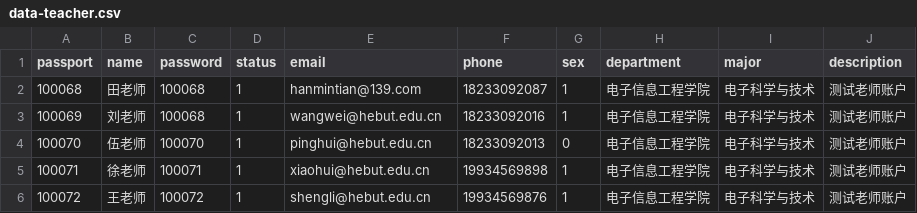
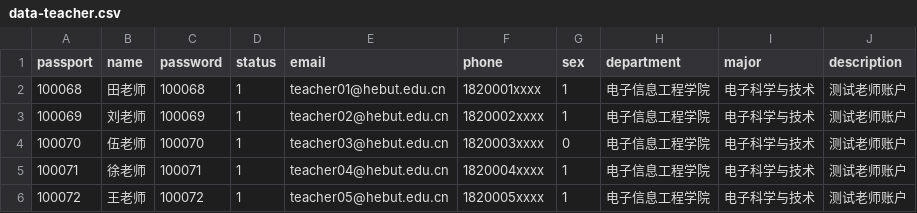
Before and after one commit to combofish/select-subject-server, a CSV file: data-teacher.csv, drawn as a sheet.

```diff
--- a/data-teacher.csv
+++ b/data-teacher.csv
@@ -1,6 +1,6 @@
 passport,name,password,status,email,phone,sex,department,major,description
-100068,田老师,100068,1,hanmintian@139.com,18233092087,1,电子信息工程学院,电子科学与技术,测试老师账户
-100069,刘老师,100068,1,wangwei@hebut.edu.cn,18233092016,1,电子信息工程学院,电子科学与技术,测试老师账户
-100070,伍老师,100070,1,pinghui@hebut.edu.cn,18233092013,0,电子信息工程学院,电子科学与技术,测试老师账户
-100071,徐老师,100071,1,xiaohui@hebut.edu.cn,19934569898,1,电子信息工程学院,电子科学与技术,测试老师账户
-100072,王老师,100072,1,shengli@hebut.edu.cn,19934569876,1,电子信息工程学院,电子科学与技术,测试老师账户
+100068,田老师,100068,1,teacher01@hebut.edu.cn,1820001xxxx,1,电子信息工程学院,电子科学与技术,测试老师账户
+100069,刘老师,100069,1,teacher02@hebut.edu.cn,1820002xxxx,1,电子信息工程学院,电子科学与技术,测试老师账户
+100070,伍老师,100070,1,teacher03@hebut.edu.cn,1820003xxxx,0,电子信息工程学院,电子科学与技术,测试老师账户
+100071,徐老师,100071,1,teacher04@hebut.edu.cn,1820004xxxx,1,电子信息工程学院,电子科学与技术,测试老师账户
+100072,王老师,100072,1,teacher05@hebut.edu.cn,1820005xxxx,1,电子信息工程学院,电子科学与技术,测试老师账户
```
Also changed, not shown: data-student.csv, 2 other files.
